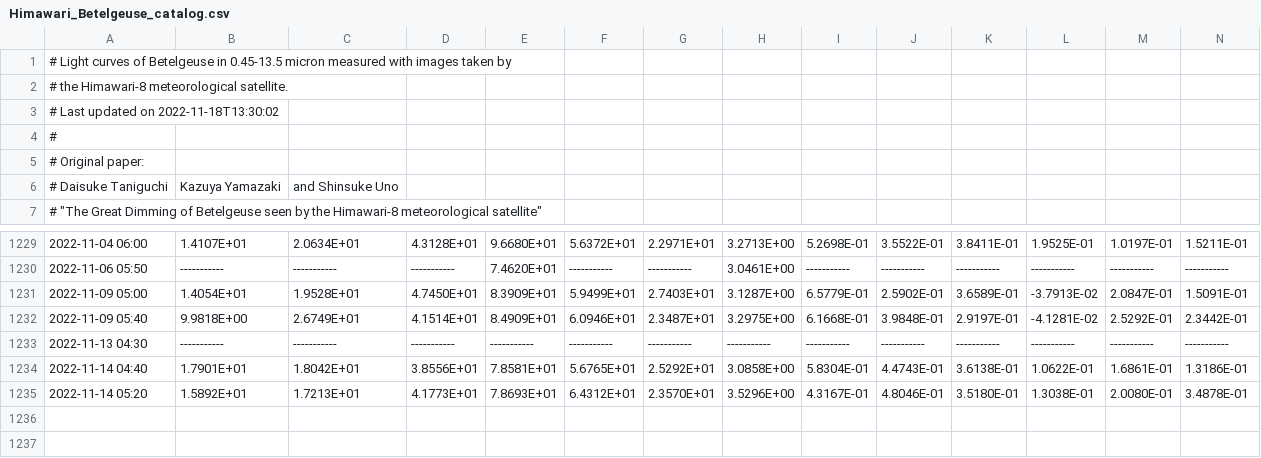
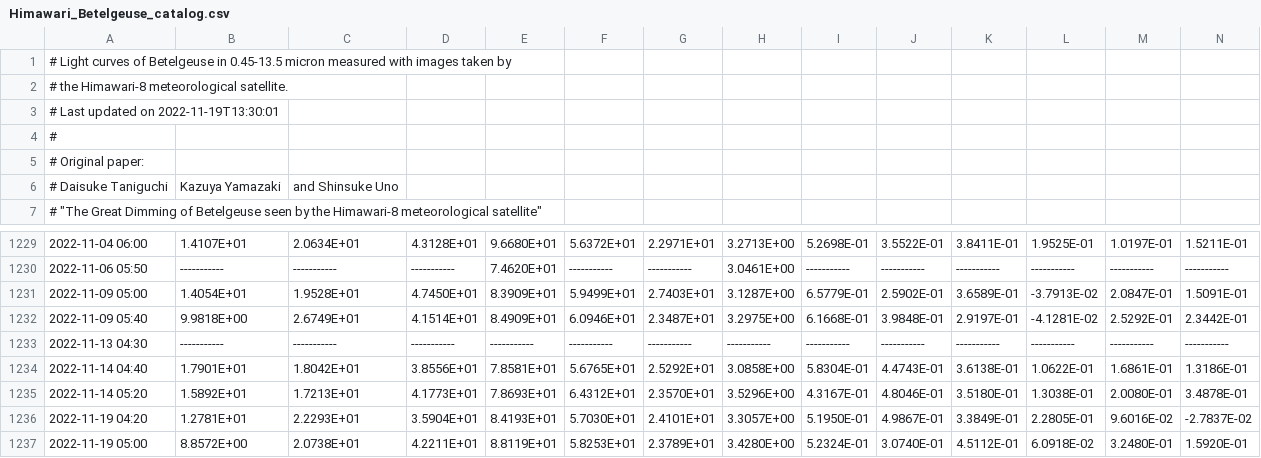
Before and after one commit to D-Taniguchi-Astro/Data_Himawari, a CSV file: Himawari_Betelgeuse_catalog.csv, drawn as a sheet; only a part is shown, gaps mark what is left out; rows hold the shown columns only; the diff names each change by its address in the sheet, - before the commit and + after, or states it on an @@ line.

Commit message:
Himawari photometry on 20221119

```diff
--- a/Himawari_Betelgeuse_catalog.csv
+++ b/Himawari_Betelgeuse_catalog.csv
-A3: # Last updated on 2022-11-18T13:30:02
+A3: # Last updated on 2022-11-19T13:30:01
+row 1236: 2022-11-19 04:20 | 1.2781E+01 | 2.2293E+01 | 3.5904E+01 | 8.4193E+01 | 5.7030E+01 | 2.4101E+01 | 3.3057E+00 | 5.1950E-01 | 4.9867E-01 | 3.3849E-01 | 2.2805E-01 | 9.6016E-02 | -2.7837E-02
+row 1237: 2022-11-19 05:00 | 8.8572E+00 | 2.0738E+01 | 4.2211E+01 | 8.8119E+01 | 5.8253E+01 | 2.3789E+01 | 3.4280E+00 | 5.2324E-01 | 3.0740E-01 | 4.5112E-01 | 6.0918E-02 | 3.2480E-01 | 1.5920E-01
```
Also changed, not shown: Himawari_Betelgeuse_catalog_ABmag.csv, 5 other files.
